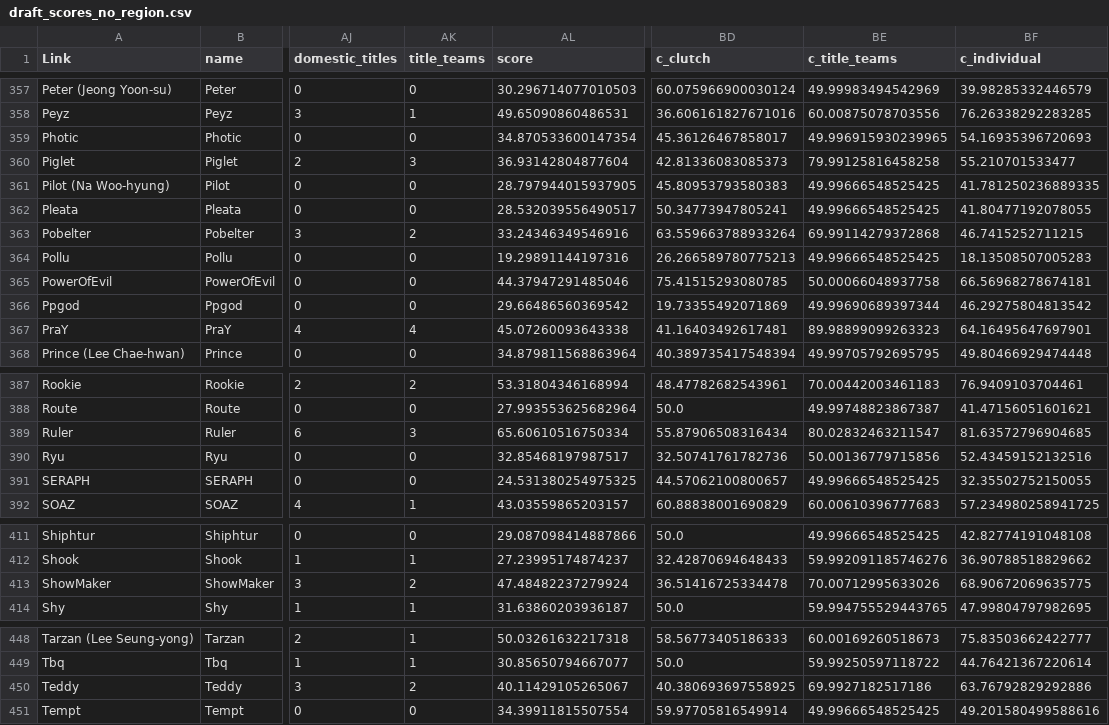
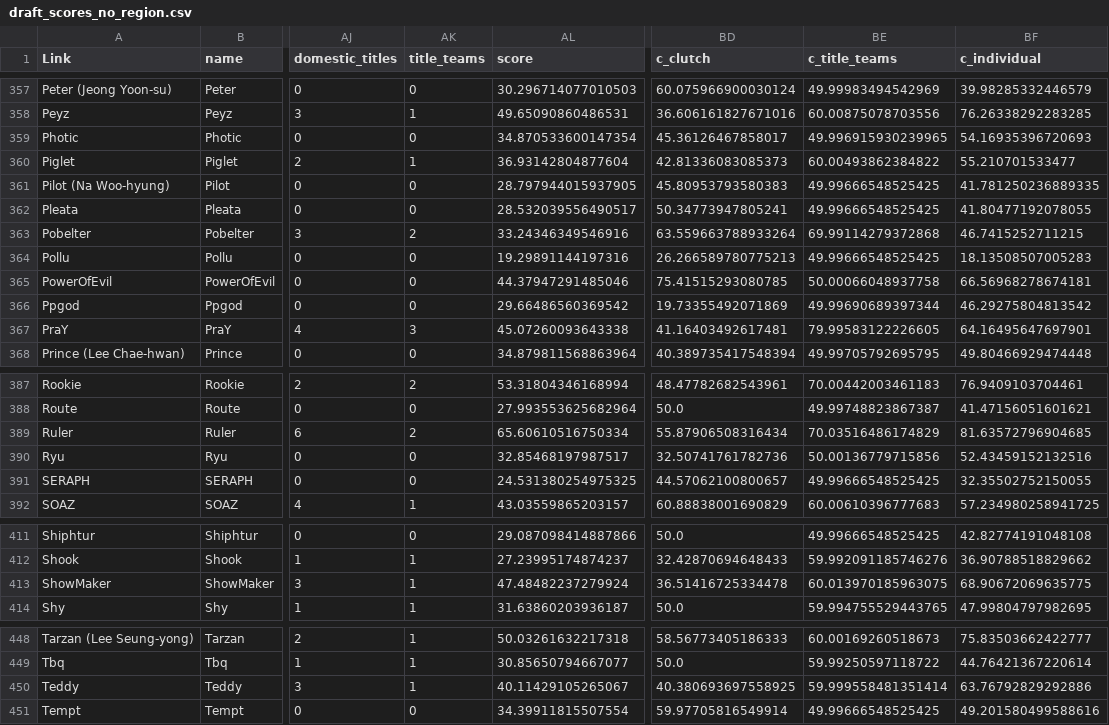
Before and after one commit to aysn2306-crypto/valorant-goat, a CSV file: projects/lol-second-goat/data/csv/draft_scores_no_region.csv, drawn as a sheet; only a part is shown, gaps mark what is left out; the diff covers the shown part only; the diff names each change by its address in the sheet, - before the commit and + after, or states it on an @@ line.

```diff
--- a/projects/lol-second-goat/data/csv/draft_scores_no_region.csv
+++ b/projects/lol-second-goat/data/csv/draft_scores_no_region.csv
-AK360 (title_teams): 3
+AK360 (title_teams): 1
-BE360 (c_title_teams): 79.99125816458258
+BE360 (c_title_teams): 60.00493862384822
-AK367 (title_teams): 4
+AK367 (title_teams): 3
-BE367 (c_title_teams): 89.98899099263323
+BE367 (c_title_teams): 79.99583122226605
-AK389 (title_teams): 3
+AK389 (title_teams): 2
-BE389 (c_title_teams): 80.02832463211547
+BE389 (c_title_teams): 70.03516486174829
-AK413 (title_teams): 2
+AK413 (title_teams): 1
-BE413 (c_title_teams): 70.00712995633026
+BE413 (c_title_teams): 60.013970185963075
-AK450 (title_teams): 2
+AK450 (title_teams): 1
-BE450 (c_title_teams): 69.9927182517186
+BE450 (c_title_teams): 59.999558481351414
```
Also changed, not shown: 28 edited cells elsewhere in this file, projects/lol-second-goat/data/csv/draft_scores.csv, projects/lol-second-goat/data/csv/draft_scores_career_avg.csv, 2 other files.
